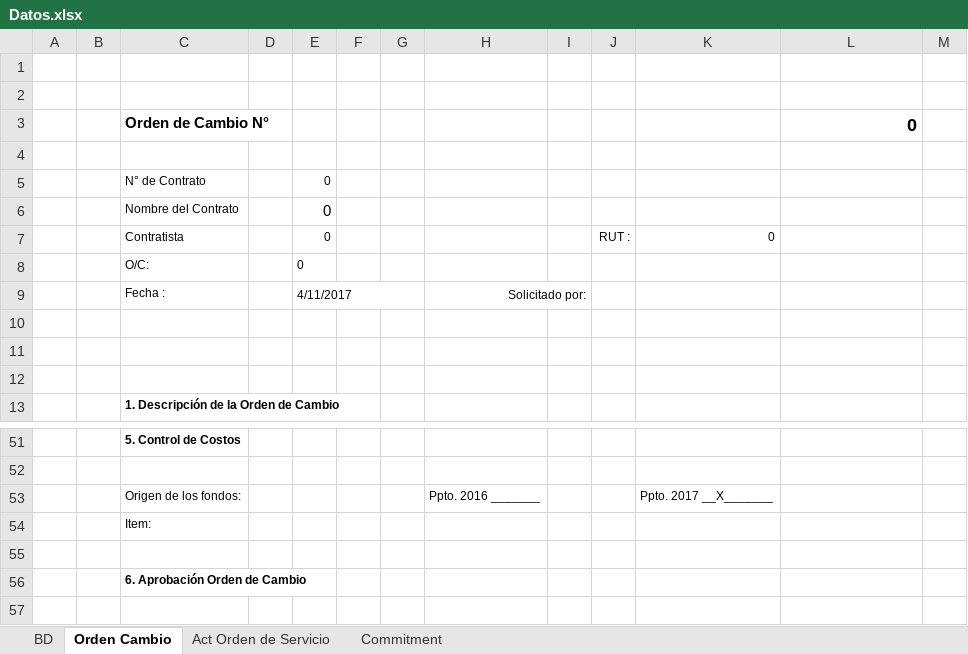
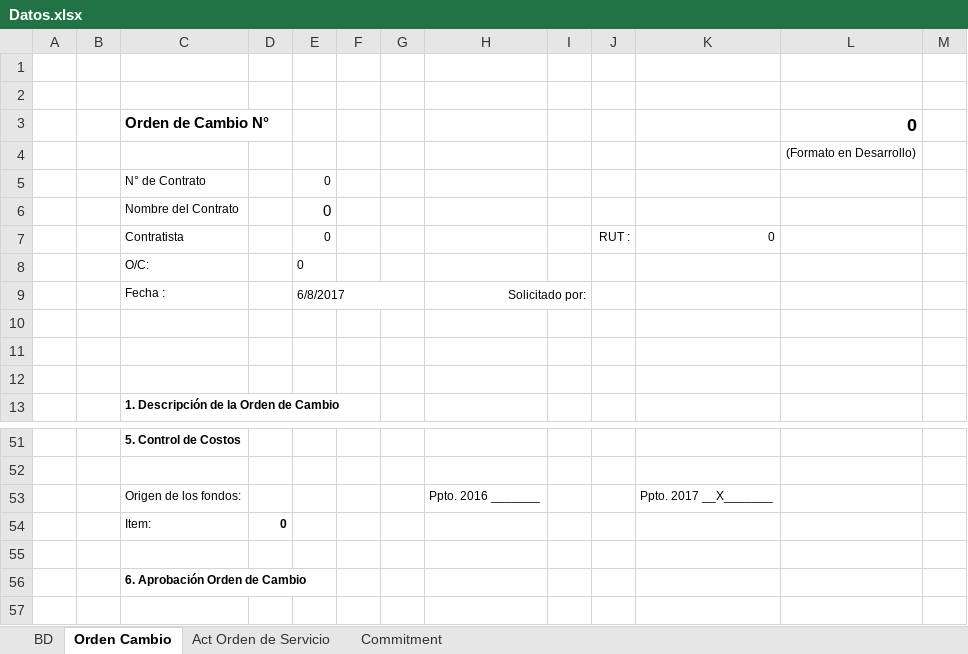
Before and after one commit to Ykharo/tutorial_P3_4, an Excel workbook: Datos.xlsx, sheet Orden Cambio, drawn as a sheet; only a part is shown, gaps mark what is left out; values as stored, in another font and other column widths than the file's, no borders; the diff names each change by its address in the sheet, - before the commit and + after, or states it on an @@ line.

```diff
--- a/Datos.xlsx (sheet Orden Cambio)
+++ b/Datos.xlsx (sheet Orden Cambio)
-L4: (empty)
+L4: (Formato en Desarrollo)
-E9: 4/11/2017
+E9: 6/8/2017
-D54: (empty)
+D54: 0
```
Also changed, not shown: sheet Commitment, sheet Act Orden de Servicio, PowerBI/BD Dash/BD_Progress EIA.xlsx, 6 other files.
